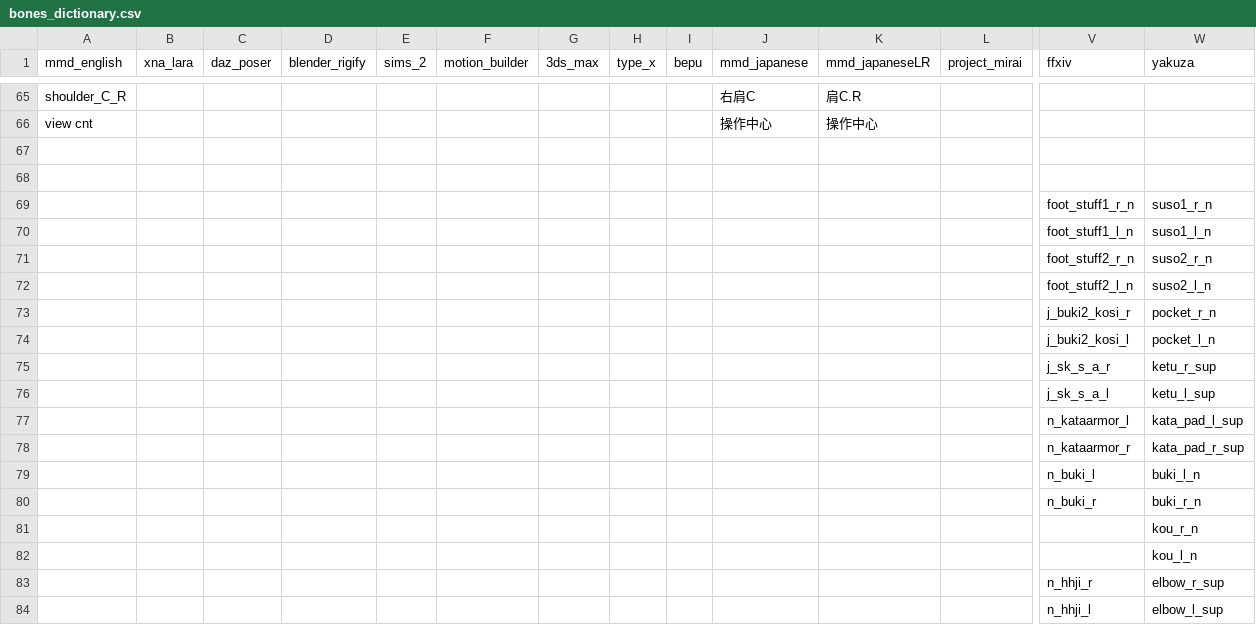
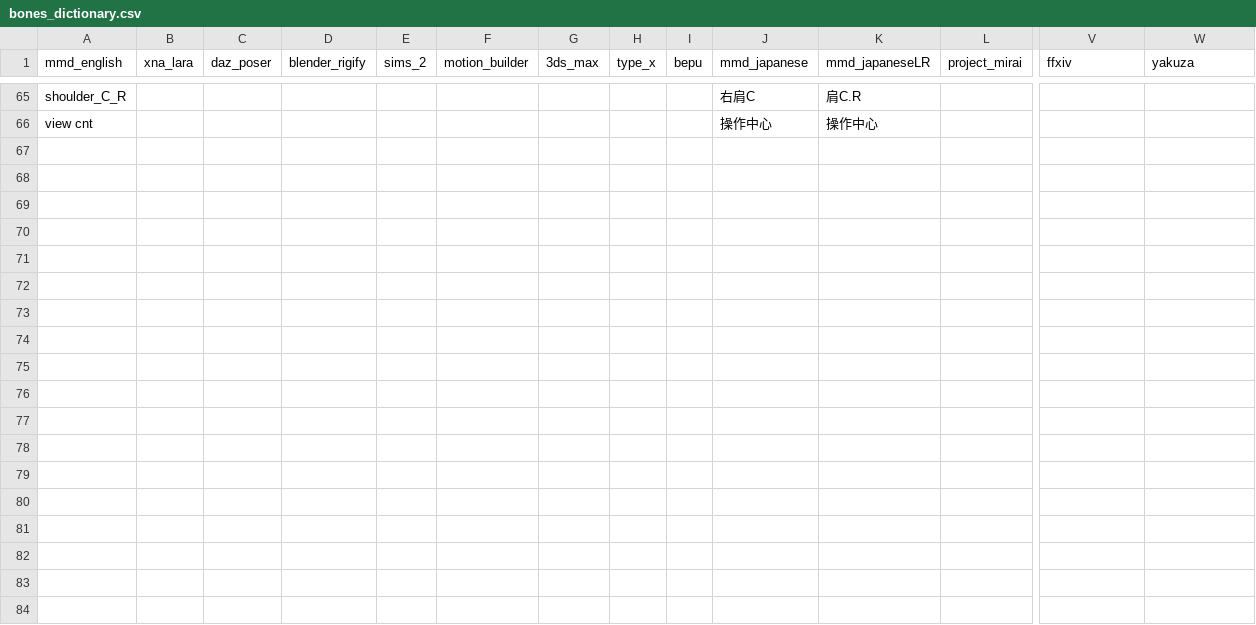
Before and after one commit to wikid24/ffxiv_mmd_tools_helper, a CSV file: ffxiv_mmd_tools_helper/data/bones_dictionary.csv, drawn as a sheet; only a part is shown, gaps mark what is left out; rows hold the shown columns only; the diff names each change by its address in the sheet, - before the commit and + after, or states it on an @@ line.

```diff
--- a/ffxiv_mmd_tools_helper/data/bones_dictionary.csv
+++ b/ffxiv_mmd_tools_helper/data/bones_dictionary.csv
-row 67: (empty)
-row 68: (empty)
-row 69:  |  |  |  |  |  |  |  |  |  |  |  | foot_stuff1_r_n | suso1_r_n
-row 70:  |  |  |  |  |  |  |  |  |  |  |  | foot_stuff1_l_n | suso1_l_n
-row 71:  |  |  |  |  |  |  |  |  |  |  |  | foot_stuff2_r_n | suso2_r_n
-row 72:  |  |  |  |  |  |  |  |  |  |  |  | foot_stuff2_l_n | suso2_l_n
-row 73:  |  |  |  |  |  |  |  |  |  |  |  | j_buki2_kosi_r | pocket_r_n
-row 74:  |  |  |  |  |  |  |  |  |  |  |  | j_buki2_kosi_l | pocket_l_n
-row 75:  |  |  |  |  |  |  |  |  |  |  |  | j_sk_s_a_r | ketu_r_sup
-row 76:  |  |  |  |  |  |  |  |  |  |  |  | j_sk_s_a_l | ketu_l_sup
-row 77:  |  |  |  |  |  |  |  |  |  |  |  | n_kataarmor_l | kata_pad_l_sup
-row 78:  |  |  |  |  |  |  |  |  |  |  |  | n_kataarmor_r | kata_pad_r_sup
-row 79:  |  |  |  |  |  |  |  |  |  |  |  | n_buki_l | buki_l_n
-row 80:  |  |  |  |  |  |  |  |  |  |  |  | n_buki_r | buki_r_n
-row 81:  |  |  |  |  |  |  |  |  |  |  |  |  | kou_r_n
-row 82:  |  |  |  |  |  |  |  |  |  |  |  |  | kou_l_n
-row 83:  |  |  |  |  |  |  |  |  |  |  |  | n_hhji_r | elbow_r_sup
-row 84:  |  |  |  |  |  |  |  |  |  |  |  | n_hhji_l | elbow_l_sup
```
Also changed, not shown: ffxiv_mmd_tools_helper/data/bone_morphs_aura.csv, ffxiv_mmd_tools_helper/data/bone_morphs_elezen.csv, 18 other files.
